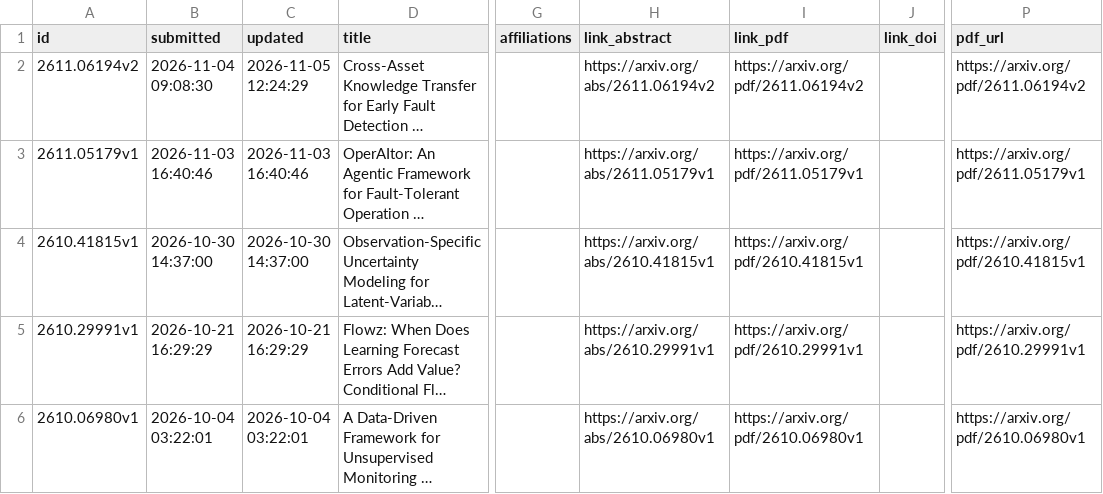
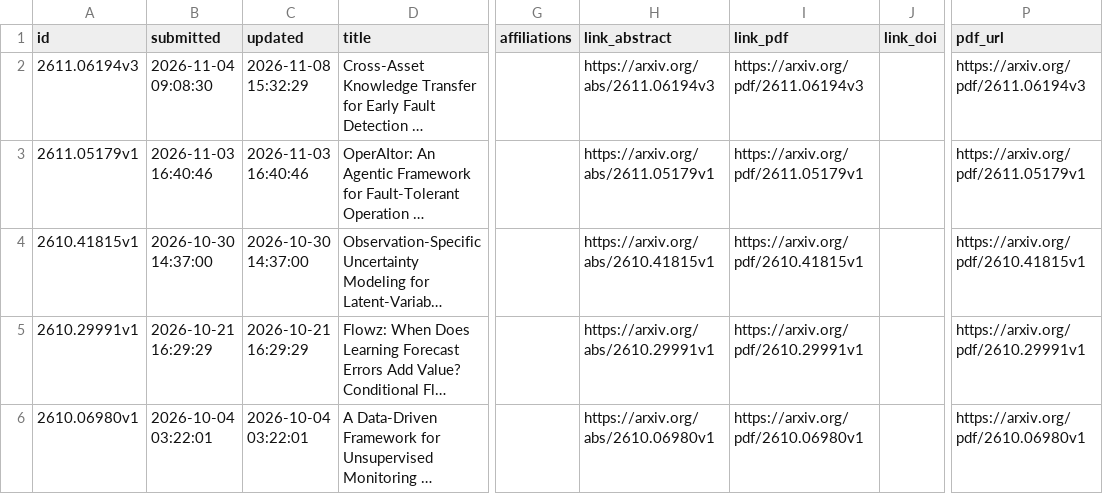
Before and after one commit to fmegahed/hf_arxiv_control_charts, a CSV file: data/spc_arxiv_metadata.csv, drawn as a sheet; only a part is shown, gaps mark what is left out; long unchanged cells end in …; the diff names each change by its address in the sheet, - before the commit and + after, or states it on an @@ line.

```diff
--- a/data/spc_arxiv_metadata.csv
+++ b/data/spc_arxiv_metadata.csv
-A2 (id): 2611.06194v2
+A2 (id): 2611.06194v3
-C2 (updated): 2026-11-05 12:24:29
+C2 (updated): 2026-11-08 15:32:29
-H2 (link_abstract): https://arxiv.org/abs/2611.06194v2
+H2 (link_abstract): https://arxiv.org/abs/2611.06194v3
-I2 (link_pdf): https://arxiv.org/pdf/2611.06194v2
+I2 (link_pdf): https://arxiv.org/pdf/2611.06194v3
-P2 (pdf_url): https://arxiv.org/pdf/2611.06194v2
+P2 (pdf_url): https://arxiv.org/pdf/2611.06194v3
```
Also changed, not shown: 5 other files.
